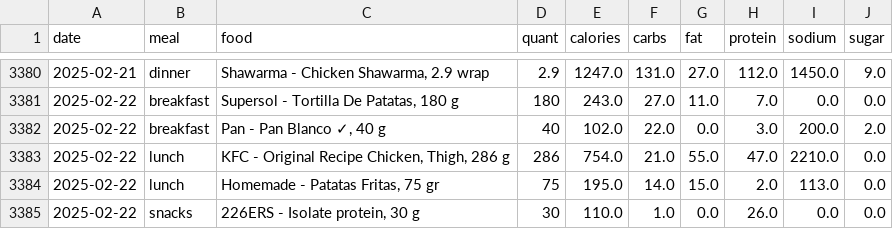
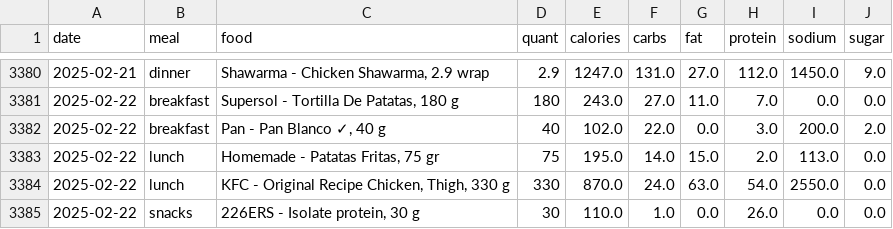
Before and after one commit to arequenai/Health-AR, a CSV file: data/mfp_meals.csv, drawn as a sheet; only a part is shown, gaps mark what is left out.

```diff
--- a/data/mfp_meals.csv
+++ b/data/mfp_meals.csv
@@ -3382,4 +3382,4 @@ date,meal,food,quant,calories,carbs,fat,protein,sodium,sugar
 2025-02-22,breakfast,"Pan - Pan Blanco ✓, 40 g",40,102.0,22.0,0.0,3.0,200.0,2.0
-2025-02-22,lunch,"KFC - Original Recipe Chicken, Thigh, 286 g",286,754.0,21.0,55.0,47.0,2210.0,0.0
 2025-02-22,lunch,"Homemade - Patatas Fritas, 75 gr",75,195.0,14.0,15.0,2.0,113.0,0.0
+2025-02-22,lunch,"KFC - Original Recipe Chicken, Thigh, 330 g",330,870.0,24.0,63.0,54.0,2550.0,0.0
 2025-02-22,snacks,"226ERS - Isolate protein, 30 g",30,110.0,1.0,0.0,26.0,0.0,0.0
```
Also changed, not shown: data/garmin_daily.csv, data/mfp_daily.csv, 2 other files.
